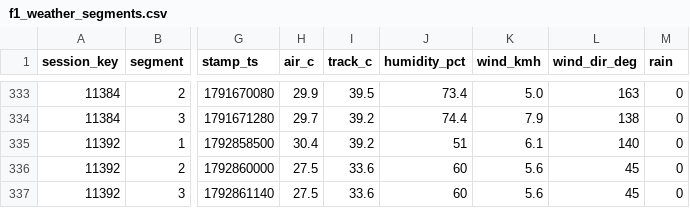
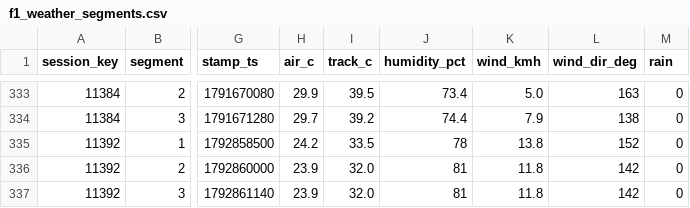
Before and after one commit to hammerwork/F1TrueConditions, a CSV file: data/f1_weather_segments.csv, drawn as a sheet; only a part is shown, gaps mark what is left out; the diff names each change by its address in the sheet, - before the commit and + after, or states it on an @@ line.

```diff
--- a/data/f1_weather_segments.csv
+++ b/data/f1_weather_segments.csv
-H335 (air_c): 30.4
+H335 (air_c): 24.2
-I335 (track_c): 39.2
+I335 (track_c): 33.5
-J335 (humidity_pct): 51
+J335 (humidity_pct): 78
-K335 (wind_kmh): 6.1
+K335 (wind_kmh): 13.8
-L335 (wind_dir_deg): 140
+L335 (wind_dir_deg): 152
-H336:H337 (air_c): 27.5
+H336:H337 (air_c): 23.9
-I336:I337 (track_c): 33.6
+I336:I337 (track_c): 32.0
-J336:J337 (humidity_pct): 60
+J336:J337 (humidity_pct): 81
-K336:K337 (wind_kmh): 5.6
+K336:K337 (wind_kmh): 11.8
-L336:L337 (wind_dir_deg): 45
+L336:L337 (wind_dir_deg): 142
```
Also changed, not shown: data/f1_weather_db.csv.
